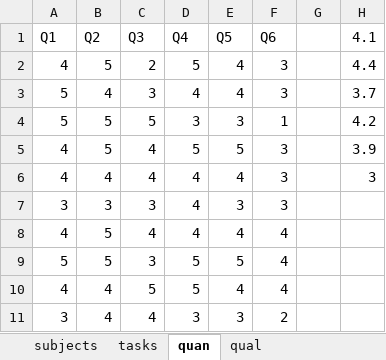
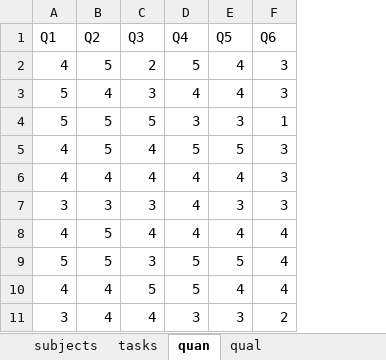
Before and after one commit to leon-rgb/master-thesis, an Excel workbook: other documents/evaluation/experiment-data.xlsx, sheet quan, drawn as a sheet; values as stored, in another font and other column widths than the file's, no borders; the diff names each change by its address in the sheet, - before the commit and + after, or states it on an @@ line.

```diff
--- a/other documents/evaluation/experiment-data.xlsx (sheet quan)
+++ b/other documents/evaluation/experiment-data.xlsx (sheet quan)
-column G, empty
-column H (4.1), rows 2-6: 4.4 | 3.7 | 4.2 | 3.9 | 3
```
Also changed, not shown: sheet subjects, sheet tasks, 21 other files.
